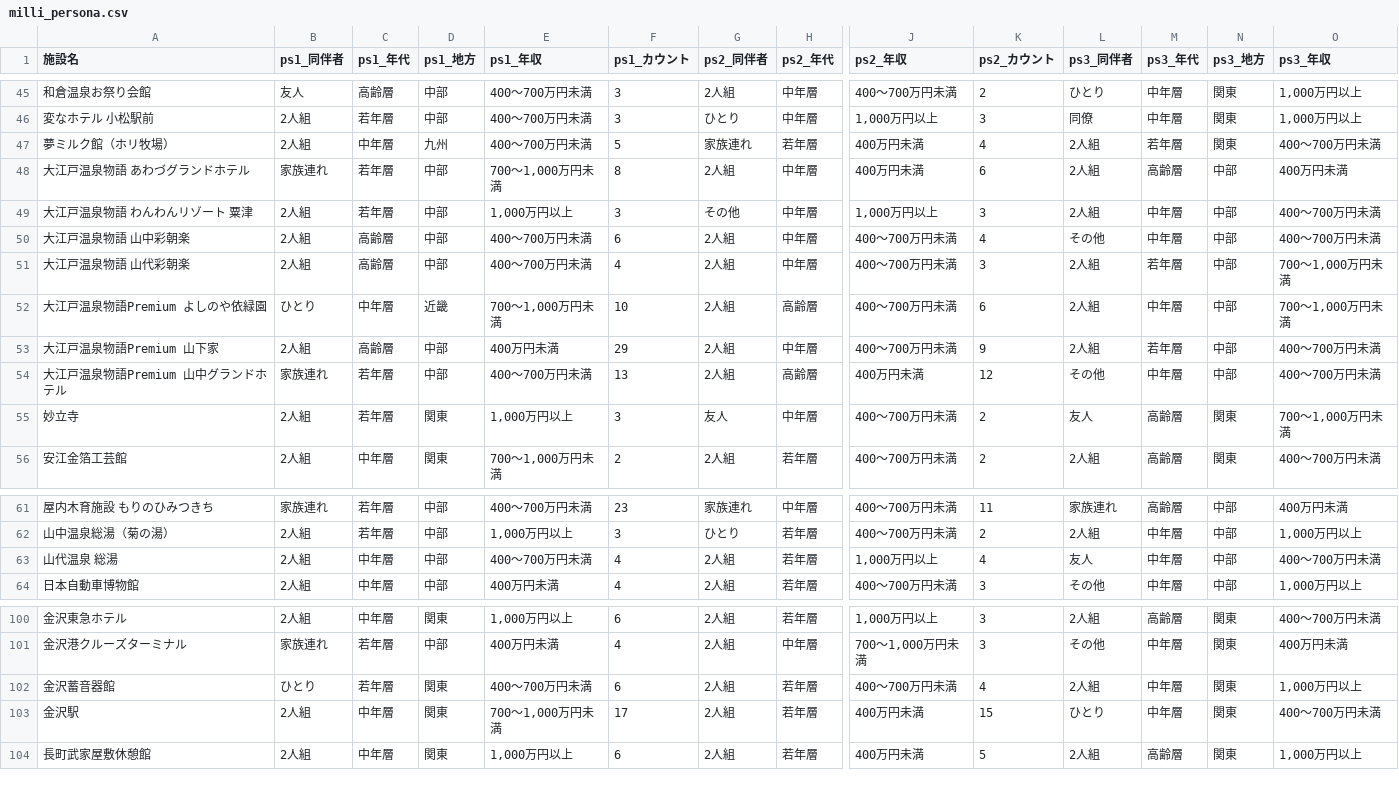
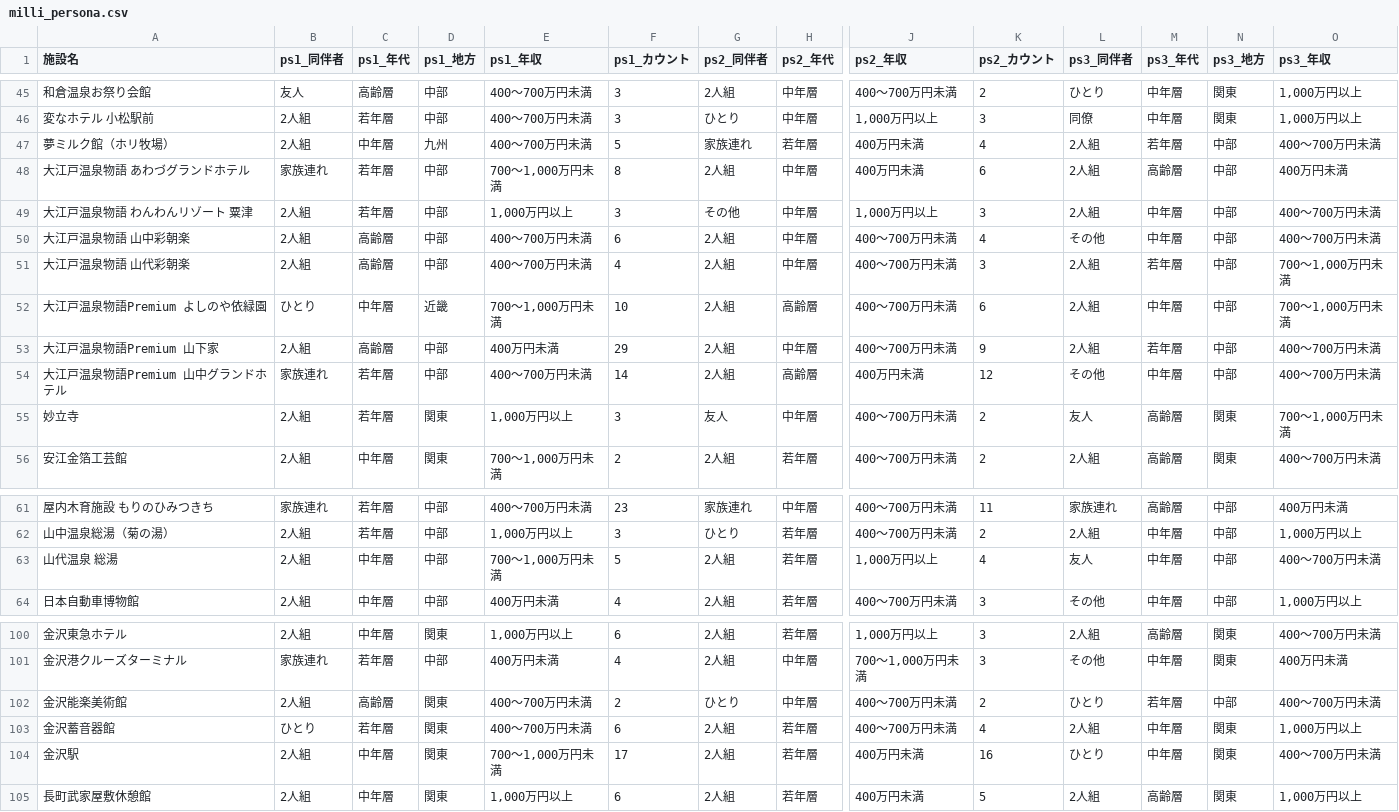
Before and after one commit to codefornoto/TIFO, a CSV file: ishikawa/milli_persona.csv, drawn as a sheet; only a part is shown, gaps mark what is left out; addresses are those after the commit; rows hold the shown columns only; the diff names each change by its address in the sheet, - before the commit and + after, or states it on an @@ line.

```diff
--- a/ishikawa/milli_persona.csv
+++ b/ishikawa/milli_persona.csv
-N47 (ps3_地方): 関東
+N47 (ps3_地方): 中部
-F54 (ps1_カウント): 13
+F54 (ps1_カウント): 14
-E63 (ps1_年収): 400～700万円未満
+E63 (ps1_年収): 700～1,000万円未満
-F63 (ps1_カウント): 4
+F63 (ps1_カウント): 5
+row 102: 金沢能楽美術館 | 2人組 | 高齢層 | 関東 | 400～700万円未満 | 2 | ひとり | 中年層 | 400～700万円未満 | 2 | ひとり | 若年層 | 中部 | 400～700万円未満
-K104 (ps2_カウント): 15
+K104 (ps2_カウント): 16
```
Also changed, not shown: ishikawa/milli_score.csv, 1 other file.
